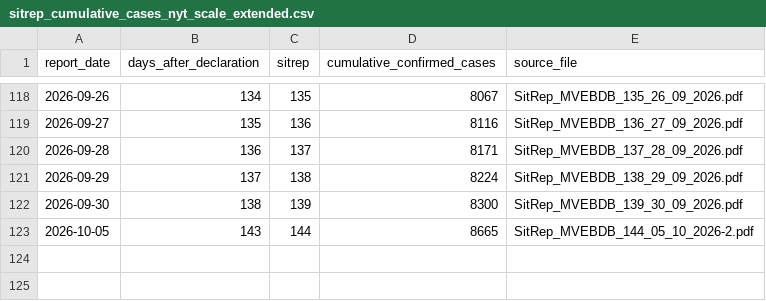
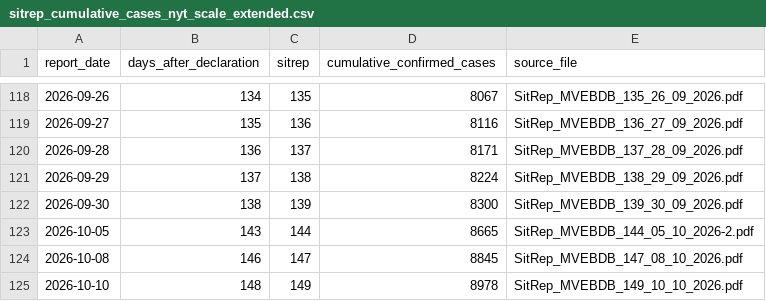
Before and after one commit to aiclinicalmentor-sketch/furiousdoctors, a CSV file: public/assets/bundibugyo/sitrep_cumulative_cases_nyt_scale_extended.csv, drawn as a sheet; only a part is shown, gaps mark what is left out.

```diff
--- a/public/assets/bundibugyo/sitrep_cumulative_cases_nyt_scale_extended.csv
+++ b/public/assets/bundibugyo/sitrep_cumulative_cases_nyt_scale_extended.csv
@@ -123 +123,3 @@ report_date,days_after_declaration,sitrep,cumulative_confirmed_cases,source_file
 2026-10-05,143,144,8665,SitRep_MVEBDB_144_05_10_2026-2.pdf
+2026-10-08,146,147,8845,SitRep_MVEBDB_147_08_10_2026.pdf
+2026-10-10,148,149,8978,SitRep_MVEBDB_149_10_10_2026.pdf
```
Also changed, not shown: 5 other files.
